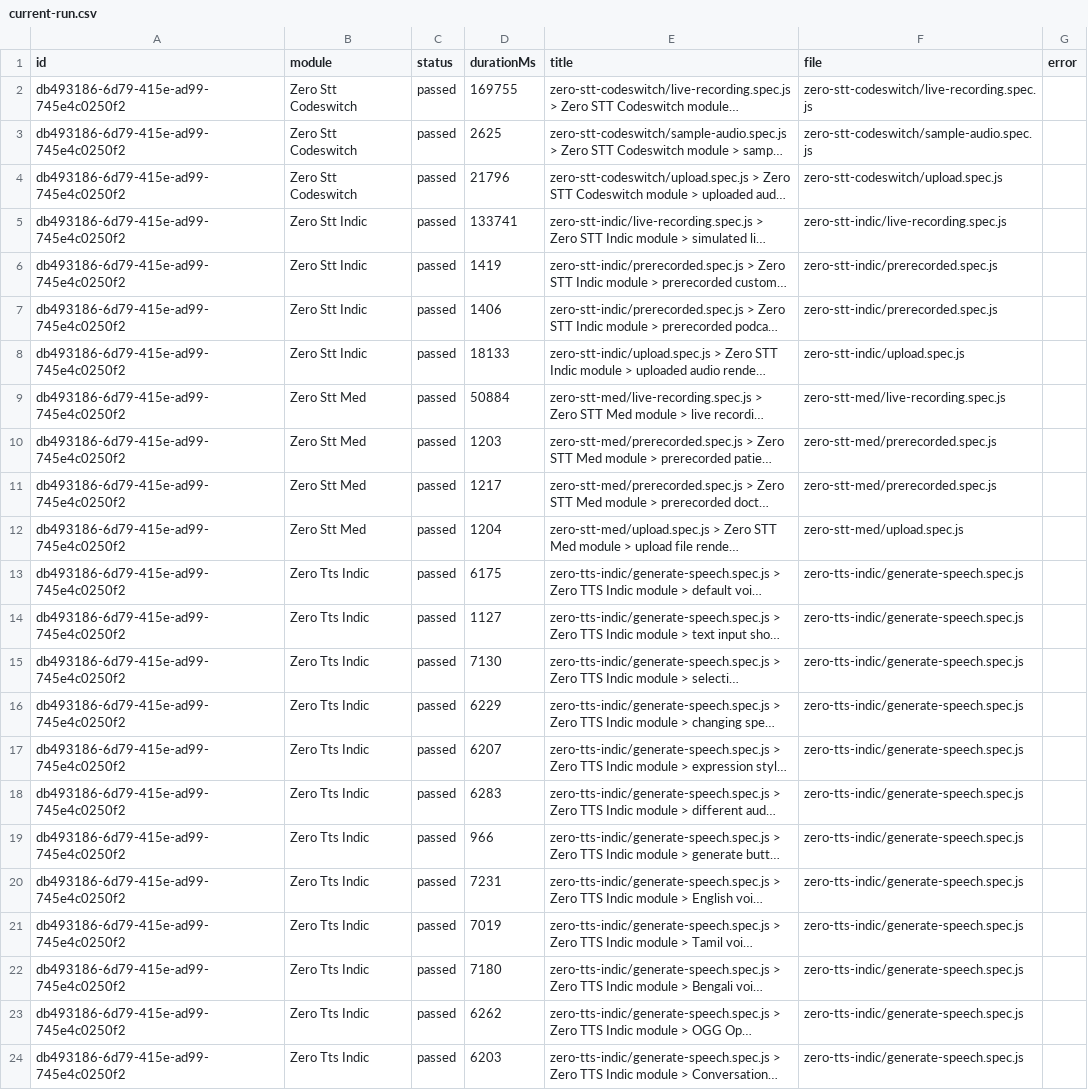
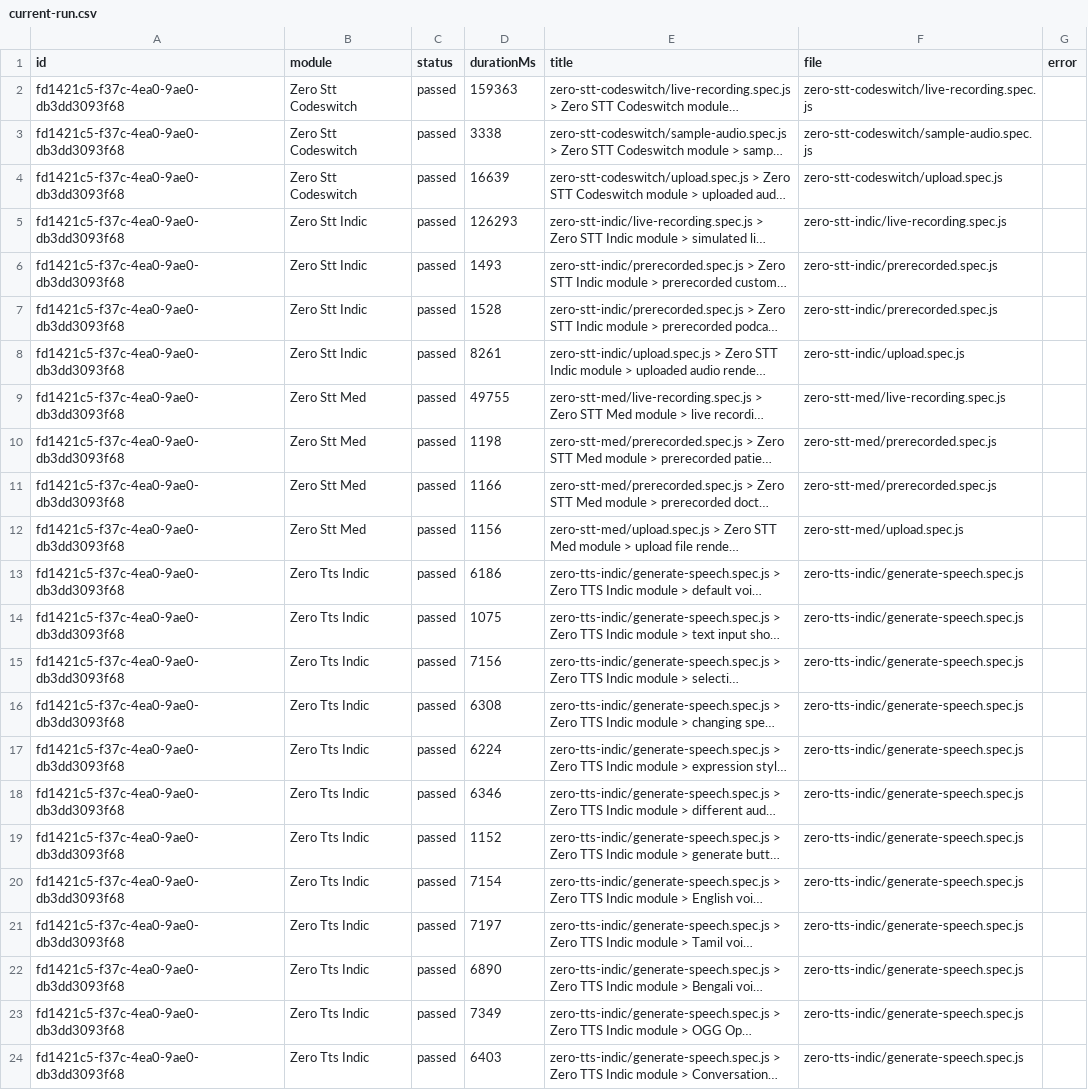
Before and after one commit to Shunyalabsai/widgets-automation, a CSV file: docs/exports/current-run.csv, drawn as a sheet; long unchanged cells end in …; the diff names each change by its address in the sheet, - before the commit and + after, or states it on an @@ line.

```diff
--- a/docs/exports/current-run.csv
+++ b/docs/exports/current-run.csv
-A2:A24 (id): db493186-6d79-415e-ad99-745e4c0250f2
+A2:A24 (id): fd1421c5-f37c-4ea0-9ae0-db3dd3093f68
-D2 (durationMs): 169755
+D2 (durationMs): 159363
-D3 (durationMs): 2625
+D3 (durationMs): 3338
-D4 (durationMs): 21796
+D4 (durationMs): 16639
-D5 (durationMs): 133741
+D5 (durationMs): 126293
-D6 (durationMs): 1419
+D6 (durationMs): 1493
-D7 (durationMs): 1406
+D7 (durationMs): 1528
-D8 (durationMs): 18133
+D8 (durationMs): 8261
-D9 (durationMs): 50884
+D9 (durationMs): 49755
-D10 (durationMs): 1203
+D10 (durationMs): 1198
-D11 (durationMs): 1217
+D11 (durationMs): 1166
-D12 (durationMs): 1204
+D12 (durationMs): 1156
-D13 (durationMs): 6175
+D13 (durationMs): 6186
-D14 (durationMs): 1127
+D14 (durationMs): 1075
-D15 (durationMs): 7130
+D15 (durationMs): 7156
-D16 (durationMs): 6229
+D16 (durationMs): 6308
-D17 (durationMs): 6207
+D17 (durationMs): 6224
-D18 (durationMs): 6283
+D18 (durationMs): 6346
-D19 (durationMs): 966
+D19 (durationMs): 1152
-D20 (durationMs): 7231
+D20 (durationMs): 7154
-D21 (durationMs): 7019
+D21 (durationMs): 7197
-D22 (durationMs): 7180
+D22 (durationMs): 6890
-D23 (durationMs): 6262
+D23 (durationMs): 7349
-D24 (durationMs): 6203
+D24 (durationMs): 6403
```
Also changed, not shown: docs/exports/all-runs-summary.csv, 2 other files.
